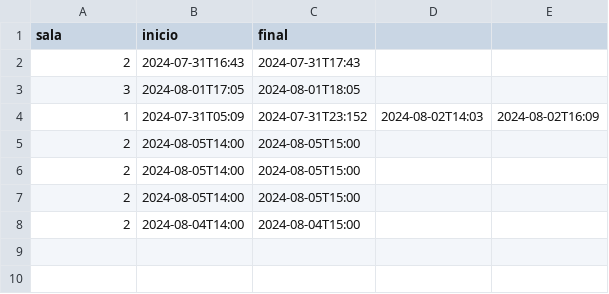
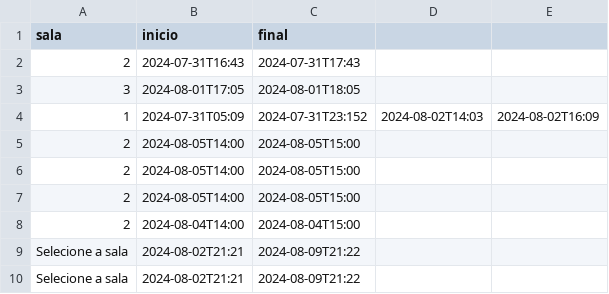
Before and after one commit to pantolfoo/reserva-app, a CSV file: CSV/reserva-sala.csv, drawn as a sheet; the diff names each change by its address in the sheet, - before the commit and + after, or states it on an @@ line.

```diff
--- a/CSV/reserva-sala.csv
+++ b/CSV/reserva-sala.csv
+row 9: Selecione a sala | 2024-08-02T21:21 | 2024-08-09T21:22
+row 10: Selecione a sala | 2024-08-02T21:21 | 2024-08-09T21:22
```
Also changed, not shown: CSV/cadastro-sala.csv, 3 other files.
